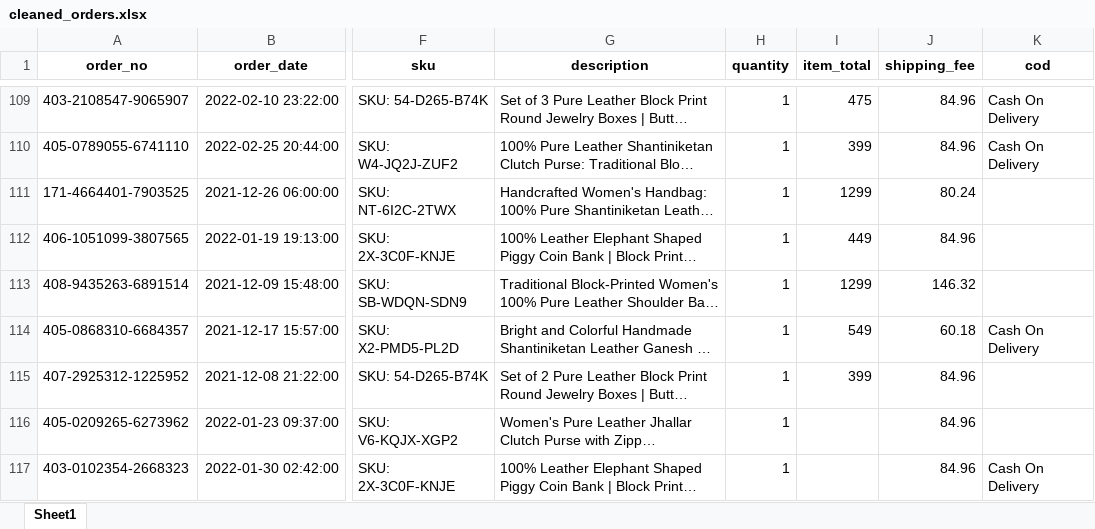
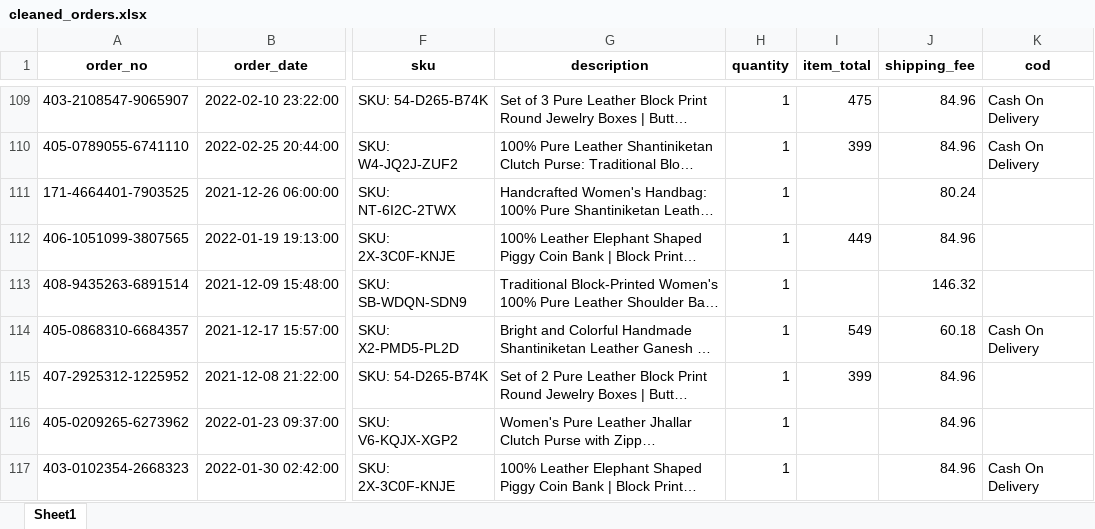
Before and after one commit to Hkulal1234/Tableau-Projects, an Excel workbook: Amazon-Seller-Data-Analysis/cleaned_orders.xlsx, sheet Sheet1, drawn as a sheet; only a part is shown, gaps mark what is left out; long unchanged cells end in …; values as stored, in another font and other column widths than the file's, no borders; the diff covers the shown part only; the diff names each change by its address in the sheet, - before the commit and + after, or states it on an @@ line.

Commit message:
Updated script to modify result Excel in amazon-seller-data-analysis

```diff
--- a/Amazon-Seller-Data-Analysis/cleaned_orders.xlsx (sheet Sheet1)
+++ b/Amazon-Seller-Data-Analysis/cleaned_orders.xlsx (sheet Sheet1)
-I111 (item_total): 1299
+I111 (item_total): (empty)
-I113 (item_total): 1299
+I113 (item_total): (empty)
```
Also changed, not shown: 19 edited cells elsewhere in this sheet, 1 other file.
